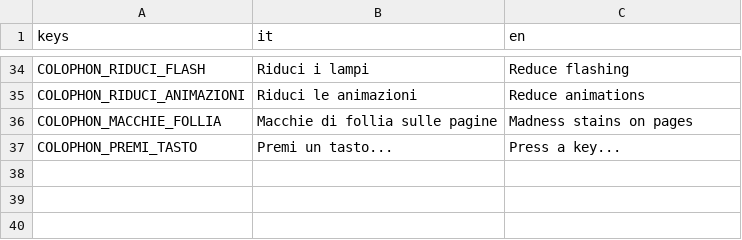
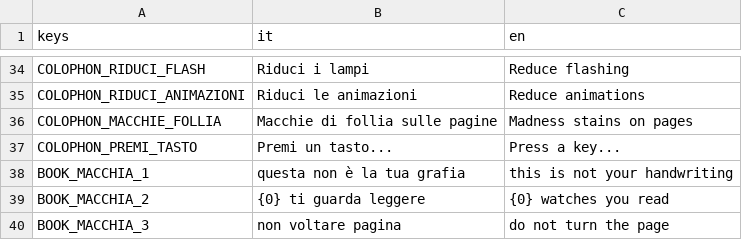
Before and after one commit to YasserOudabashi/mirwada, a CSV file: assets/i18n/strings.csv, drawn as a sheet; only a part is shown, gaps mark what is left out.

```diff
--- a/assets/i18n/strings.csv
+++ b/assets/i18n/strings.csv
@@ -37 +37,4 @@ COLOPHON_MACCHIE_FOLLIA,Macchie di follia sulle pagine,Madness stains on pages
 COLOPHON_PREMI_TASTO,Premi un tasto...,Press a key...
+BOOK_MACCHIA_1,questa non è la tua grafia,this is not your handwriting
+BOOK_MACCHIA_2,{0} ti guarda leggere,{0} watches you read
+BOOK_MACCHIA_3,non voltare pagina,do not turn the page
```
Also changed, not shown: 9 other files.
